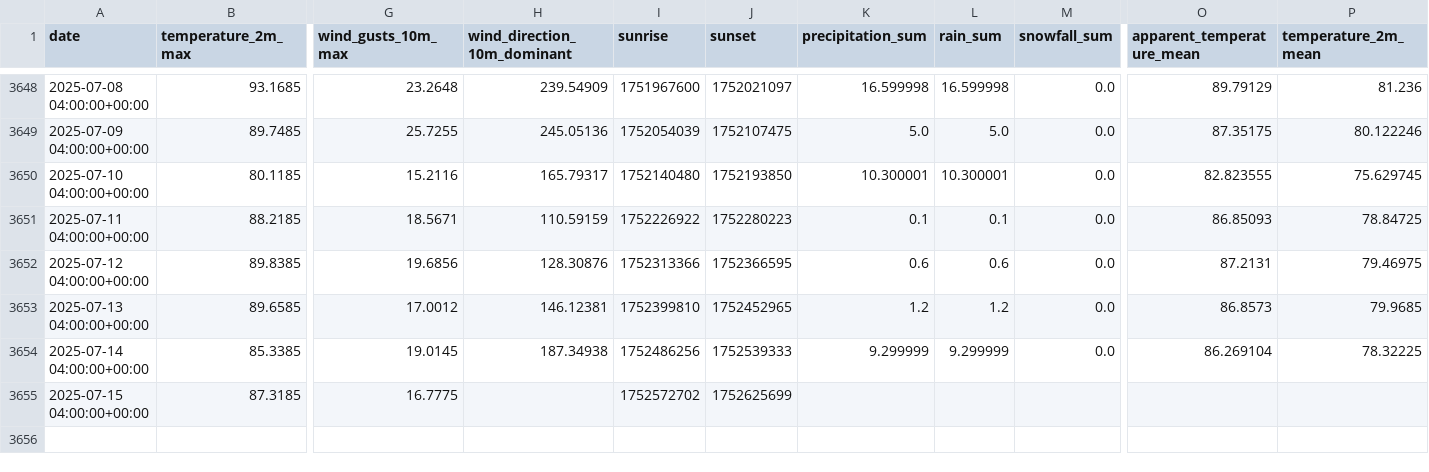
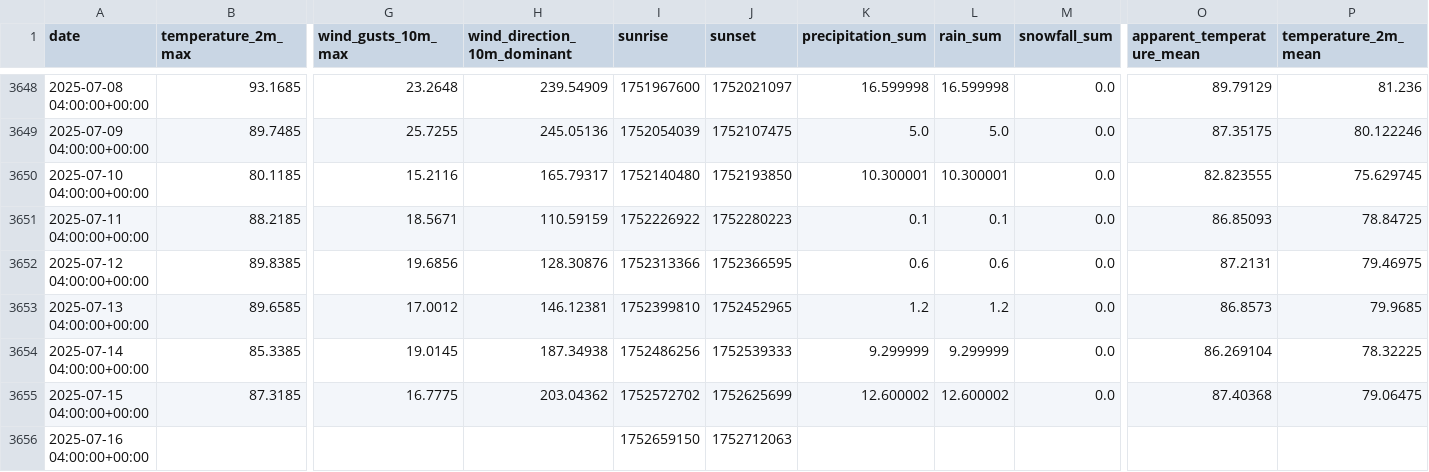
Before and after one commit to RaulBSanchez/PhiladelphiaWeather, a CSV file: output_dataframe.csv, drawn as a sheet; only a part is shown, gaps mark what is left out; rows hold the shown columns only; the diff names each change by its address in the sheet, - before the commit and + after, or states it on an @@ line.

Commit message:
Started cleaning the data

```diff
--- a/output_dataframe.csv
+++ b/output_dataframe.csv
-H3655 (wind_direction_10m_dominant): (empty)
+H3655 (wind_direction_10m_dominant): 203.04362
-K3655 (precipitation_sum): (empty)
+K3655 (precipitation_sum): 12.600002
-L3655 (rain_sum): (empty)
+L3655 (rain_sum): 12.600002
-M3655 (snowfall_sum): (empty)
+M3655 (snowfall_sum): 0.0
-O3655 (apparent_temperature_mean): (empty)
+O3655 (apparent_temperature_mean): 87.40368
-P3655 (temperature_2m_mean): (empty)
+P3655 (temperature_2m_mean): 79.06475
+row 3656: 2025-07-16 04:00:00+00:00 |  |  |  | 1752659150 | 1752712063
```
Also changed, not shown: 2 other files.
